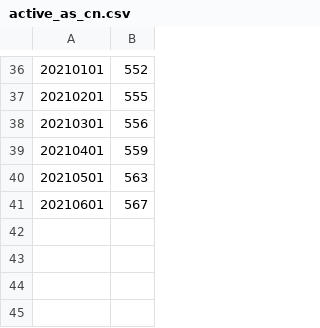
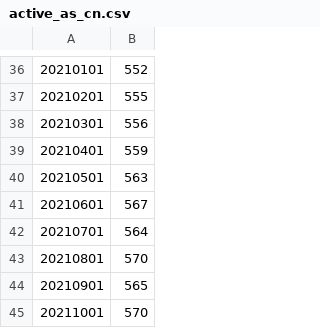
Before and after one commit to 52ai/Crawler4Caida, a CSV file: 015BGPAnalysis/active_as_cn.csv, drawn as a sheet; only a part is shown, gaps mark what is left out; the diff names each change by its address in the sheet, - before the commit and + after, or states it on an @@ line.

```diff
--- a/015BGPAnalysis/active_as_cn.csv
+++ b/015BGPAnalysis/active_as_cn.csv
+row 42: 20210701 | 564
+row 43: 20210801 | 570
+row 44: 20210901 | 565
+row 45: 20211001 | 570
```
Also changed, not shown: 1 other file.
